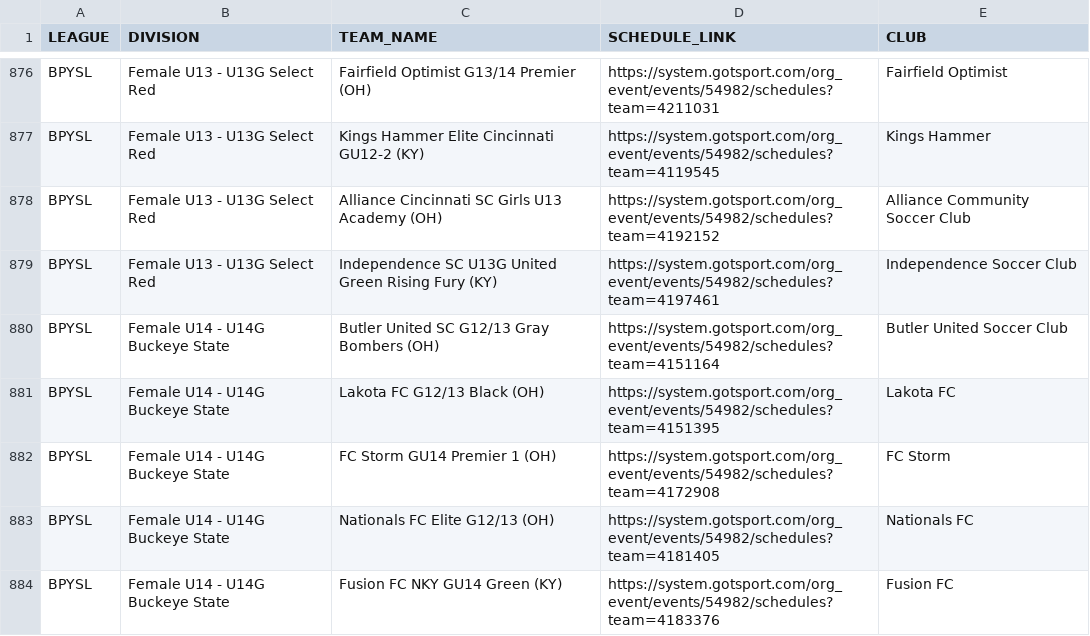
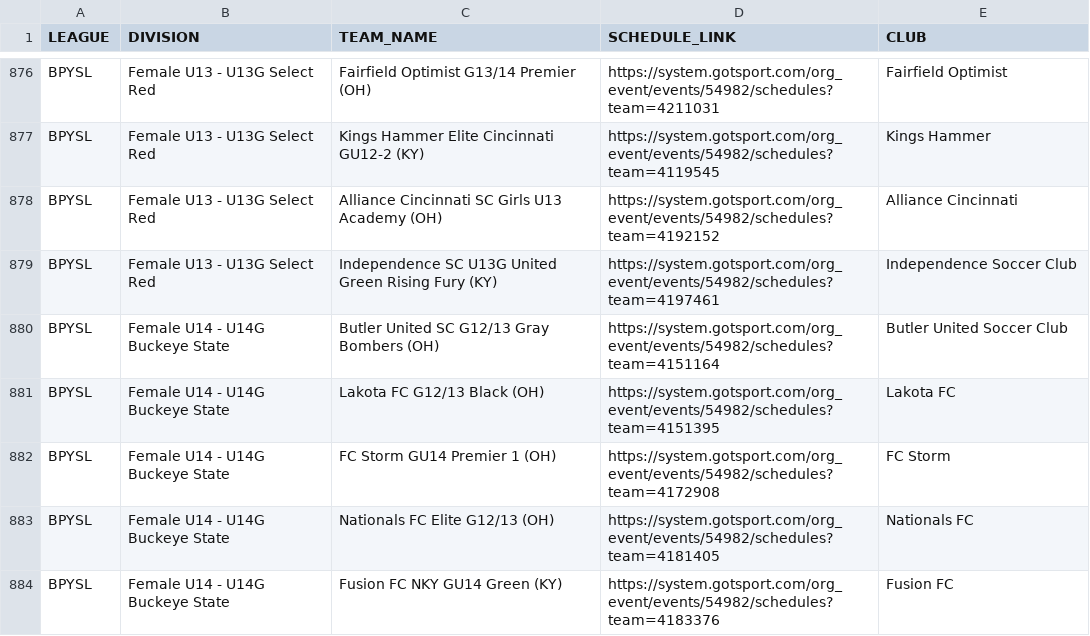
Before and after one commit to wolskinj/cincinnati-soccer, a CSV file: data/clean_teams.csv, drawn as a sheet; only a part is shown, gaps mark what is left out; the diff covers the shown part only.

Commit message:
Fix club mapping misattribution for Alliance Cincinnati and enhance AI geographic grounding

```diff
--- a/data/clean_teams.csv
+++ b/data/clean_teams.csv
@@ -877,3 +877,3 @@ BPYSL,Female U13 - U13G Select Red,Fairfield Optimist G13/14 Premier (OH),https:
 BPYSL,Female U13 - U13G Select Red,Kings Hammer Elite Cincinnati GU12-2 (KY),https://system.gotsport.com/org_event/events/54982/schedules?team=4119545,Kings Hammer
-BPYSL,Female U13 - U13G Select Red,Alliance Cincinnati SC Girls U13 Academy (OH),https://system.gotsport.com/org_event/events/54982/schedules?team=4192152,Alliance Community Soccer Club
+BPYSL,Female U13 - U13G Select Red,Alliance Cincinnati SC Girls U13 Academy (OH),https://system.gotsport.com/org_event/events/54982/schedules?team=4192152,Alliance Cincinnati
 BPYSL,Female U13 - U13G Select Red,Independence SC U13G United Green Rising Fury (KY),https://system.gotsport.com/org_event/events/54982/schedules?team=4197461,Independence Soccer Club
```
Also changed, not shown: 10 edited cells elsewhere in this file, 5 other files.
